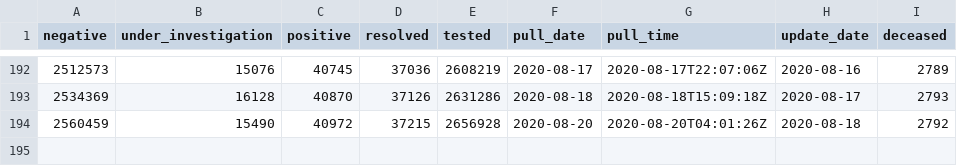
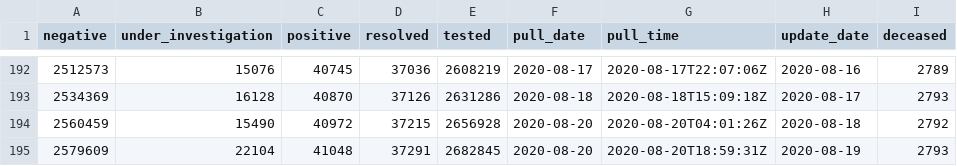
Before and after one commit to goodnewz/ncov2019-ontario-data, a CSV file: daily_ts.csv, drawn as a sheet; only a part is shown, gaps mark what is left out; the diff names each change by its address in the sheet, - before the commit and + after, or states it on an @@ line.

Commit message:
Adding data and graphs up to August 19, 2020

```diff
--- a/daily_ts.csv
+++ b/daily_ts.csv
+row 195: 2579609 | 22104 | 41048 | 37291 | 2682845 | 2020-08-20 | 2020-08-20T18:59:31Z | 2020-08-19 | 2793
```
Also changed, not shown: 5 other files.
